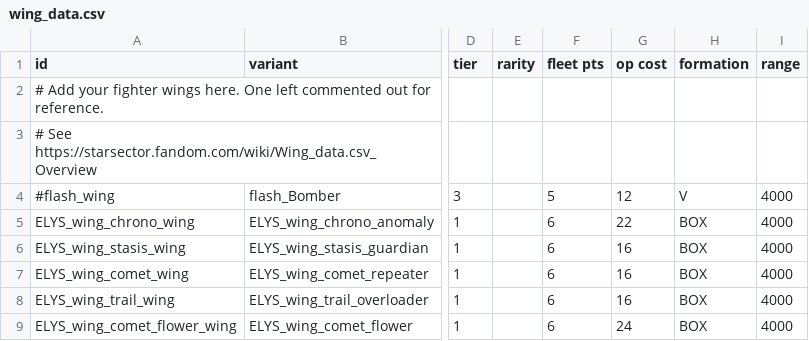
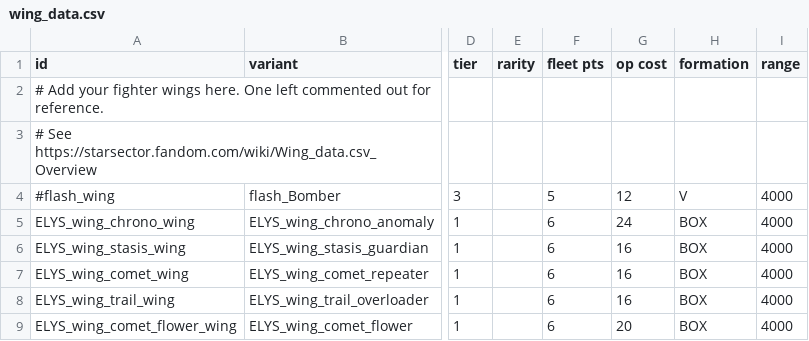
Before and after one commit to Darudado/Elysium, a CSV file: data/hulls/wing_data.csv, drawn as a sheet; only a part is shown, gaps mark what is left out; the diff names each change by its address in the sheet, - before the commit and + after, or states it on an @@ line.

```diff
--- a/data/hulls/wing_data.csv
+++ b/data/hulls/wing_data.csv
-G5 (op cost): 22
+G5 (op cost): 24
-G9 (op cost): 24
+G9 (op cost): 20
```
Also changed, not shown: data/hulls/ship_data.csv, data/weapons/weapon_data.csv, 8 other files.
